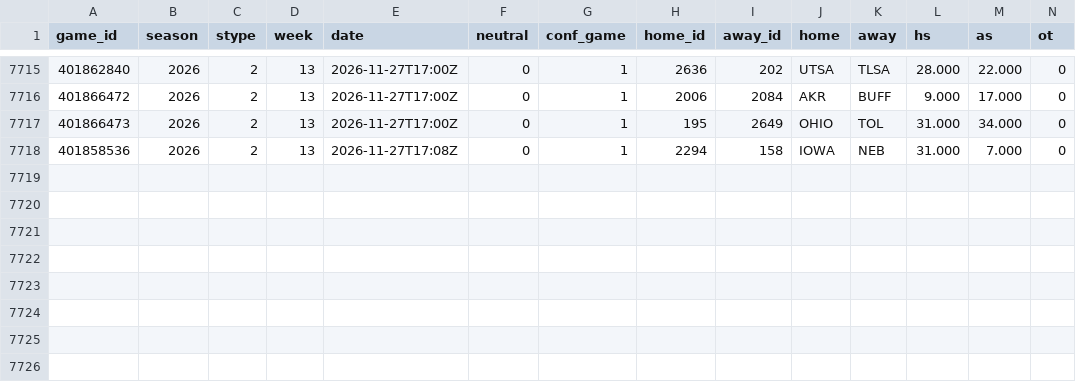
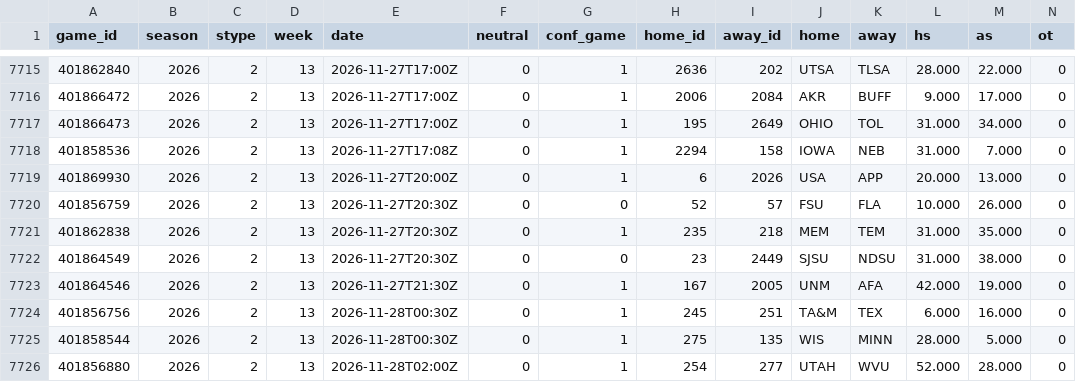
Before and after one commit to src16h/nfl-model, a CSV file: data/cfb/games.csv, drawn as a sheet; only a part is shown, gaps mark what is left out; rows hold the shown columns only; the diff names each change by its address in the sheet, - before the commit and + after, or states it on an @@ line.

```diff
--- a/data/cfb/games.csv
+++ b/data/cfb/games.csv
+row 7719: 401869930 | 2026 | 2 | 13 | 2026-11-27T20:00Z | 0 | 1 | 6 | 2026 | USA | APP | 20.000 | 13.000 | 0
+row 7720: 401856759 | 2026 | 2 | 13 | 2026-11-27T20:30Z | 0 | 0 | 52 | 57 | FSU | FLA | 10.000 | 26.000 | 0
+row 7721: 401862838 | 2026 | 2 | 13 | 2026-11-27T20:30Z | 0 | 1 | 235 | 218 | MEM | TEM | 31.000 | 35.000 | 0
+row 7722: 401864549 | 2026 | 2 | 13 | 2026-11-27T20:30Z | 0 | 0 | 23 | 2449 | SJSU | NDSU | 31.000 | 38.000 | 0
+row 7723: 401864546 | 2026 | 2 | 13 | 2026-11-27T21:30Z | 0 | 1 | 167 | 2005 | UNM | AFA | 42.000 | 19.000 | 0
+row 7724: 401856756 | 2026 | 2 | 13 | 2026-11-28T00:30Z | 0 | 1 | 245 | 251 | TA&M | TEX | 6.000 | 16.000 | 0
+row 7725: 401858544 | 2026 | 2 | 13 | 2026-11-28T00:30Z | 0 | 1 | 275 | 135 | WIS | MINN | 28.000 | 5.000 | 0
+row 7726: 401856880 | 2026 | 2 | 13 | 2026-11-28T02:00Z | 0 | 1 | 254 | 277 | UTAH | WVU | 52.000 | 28.000 | 0
```
Also changed, not shown: 7 other files.
